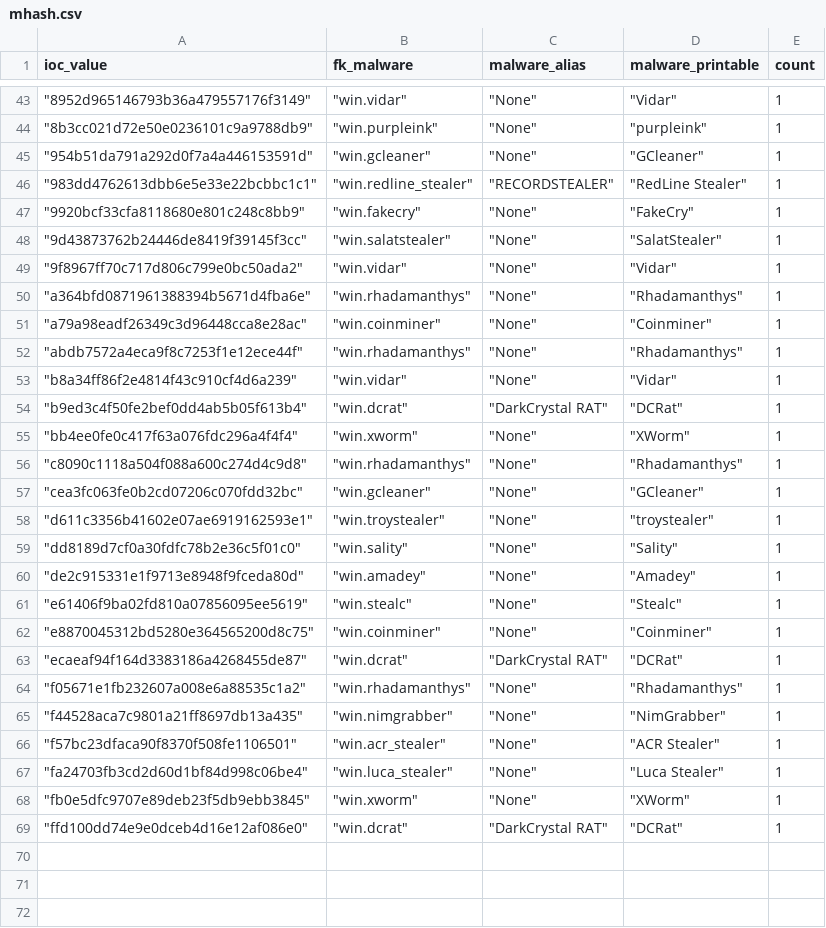
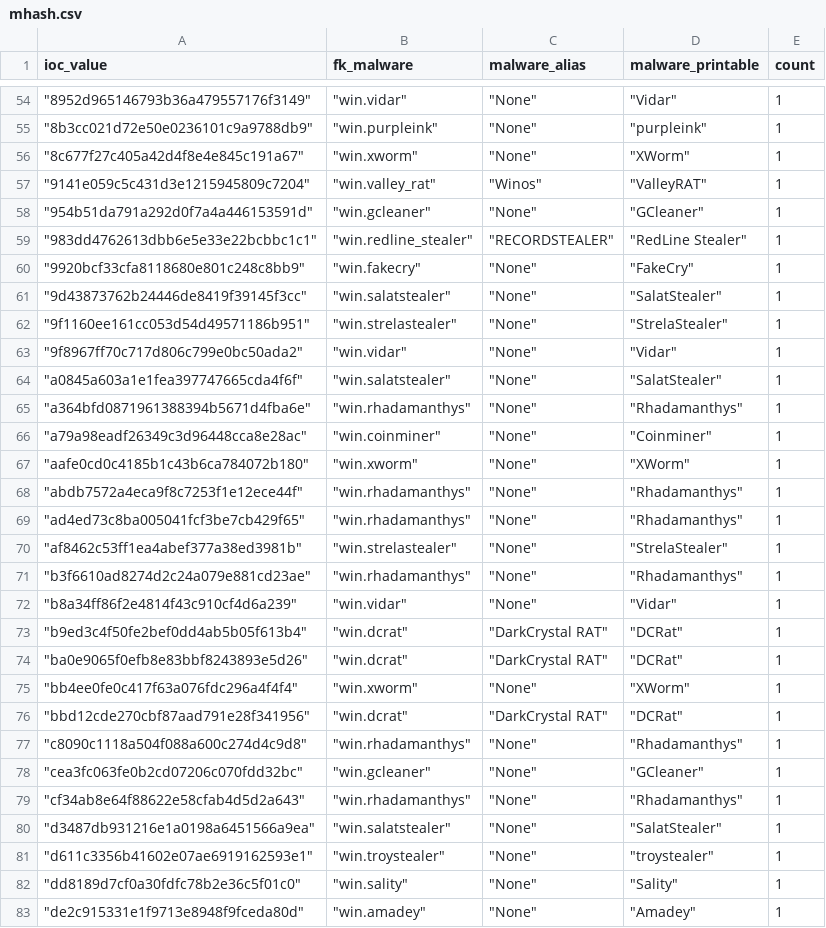
Before and after one commit to LunaMarginis/Intel-WatchTower, a CSV file: mhash.csv, drawn as a sheet; only a part is shown, gaps mark what is left out; the shorter side is filled out with more unchanged rows; the diff covers the shown part only.

```diff
--- a/mhash.csv
+++ b/mhash.csv
@@ -44,2 +55,4 @@ ioc_value,fk_malware,malware_alias,malware_printable,count
 " ""8b3cc021d72e50e0236101c9a9788db9"""," ""win.purpleink"""," ""None"""," ""purpleink""",1
+" ""8c677f27c405a42d4f8e4e845c191a67"""," ""win.xworm"""," ""None"""," ""XWorm""",1
+" ""9141e059c5c431d3e1215945809c7204"""," ""win.valley_rat"""," ""Winos"""," ""ValleyRAT""",1
 " ""954b51da791a292d0f7a4a446153591d"""," ""win.gcleaner"""," ""None"""," ""GCleaner""",1
@@ -48,11 +61,21 @@ ioc_value,fk_malware,malware_alias,malware_printable,count
 " ""9d43873762b24446de8419f39145f3cc"""," ""win.salatstealer"""," ""None"""," ""SalatStealer""",1
+" ""9f1160ee161cc053d54d49571186b951"""," ""win.strelastealer"""," ""None"""," ""StrelaStealer""",1
 " ""9f8967ff70c717d806c799e0bc50ada2"""," ""win.vidar"""," ""None"""," ""Vidar""",1
+" ""a0845a603a1e1fea397747665cda4f6f"""," ""win.salatstealer"""," ""None"""," ""SalatStealer""",1
 " ""a364bfd0871961388394b5671d4fba6e"""," ""win.rhadamanthys"""," ""None"""," ""Rhadamanthys""",1
 " ""a79a98eadf26349c3d96448cca8e28ac"""," ""win.coinminer"""," ""None"""," ""Coinminer""",1
+" ""aafe0cd0c4185b1c43b6ca784072b180"""," ""win.xworm"""," ""None"""," ""XWorm""",1
 " ""abdb7572a4eca9f8c7253f1e12ece44f"""," ""win.rhadamanthys"""," ""None"""," ""Rhadamanthys""",1
+" ""ad4ed73c8ba005041fcf3be7cb429f65"""," ""win.rhadamanthys"""," ""None"""," ""Rhadamanthys""",1
+" ""af8462c53ff1ea4abef377a38ed3981b"""," ""win.strelastealer"""," ""None"""," ""StrelaStealer""",1
+" ""b3f6610ad8274d2c24a079e881cd23ae"""," ""win.rhadamanthys"""," ""None"""," ""Rhadamanthys""",1
 " ""b8a34ff86f2e4814f43c910cf4d6a239"""," ""win.vidar"""," ""None"""," ""Vidar""",1
 " ""b9ed3c4f50fe2bef0dd4ab5b05f613b4"""," ""win.dcrat"""," ""DarkCrystal RAT"""," ""DCRat""",1
+" ""ba0e9065f0efb8e83bbf8243893e5d26"""," ""win.dcrat"""," ""DarkCrystal RAT"""," ""DCRat""",1
 " ""bb4ee0fe0c417f63a076fdc296a4f4f4"""," ""win.xworm"""," ""None"""," ""XWorm""",1
+" ""bbd12cde270cbf87aad791e28f341956"""," ""win.dcrat"""," ""DarkCrystal RAT"""," ""DCRat""",1
 " ""c8090c1118a504f088a600c274d4c9d8"""," ""win.rhadamanthys"""," ""None"""," ""Rhadamanthys""",1
 " ""cea3fc063fe0b2cd07206c070fdd32bc"""," ""win.gcleaner"""," ""None"""," ""GCleaner""",1
+" ""cf34ab8e64f88622e58cfab4d5d2a643"""," ""win.rhadamanthys"""," ""None"""," ""Rhadamanthys""",1
+" ""d3487db931216e1a0198a6451566a9ea"""," ""win.salatstealer"""," ""None"""," ""SalatStealer""",1
 " ""d611c3356b41602e07ae6919162593e1"""," ""win.troystealer"""," ""None"""," ""troystealer""",1
```
Also changed, not shown: 16 added rows elsewhere in this file, 1 other file.
